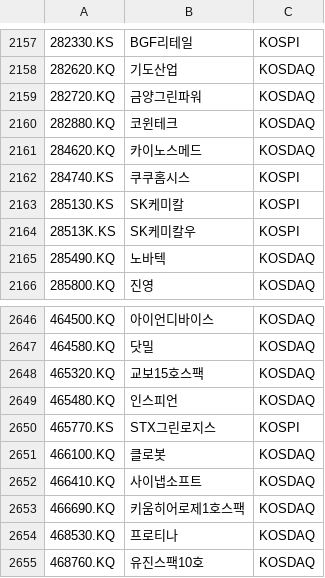
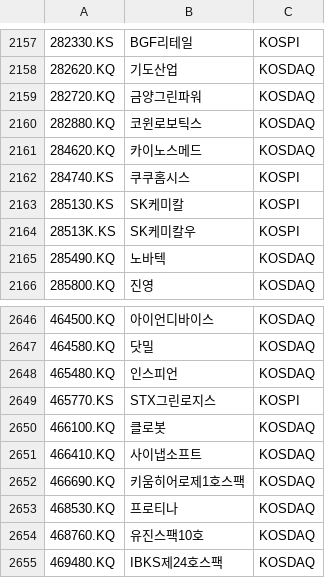
Before and after one commit to benjaminpo/finance-dataset, a CSV file: config/listings/krx-listed-symbols.csv, drawn as a sheet; only a part is shown, gaps mark what is left out; the shorter side is filled out with more unchanged rows; the diff names each change by its address in the sheet, - before the commit and + after, or states it on an @@ line.

```diff
--- a/config/listings/krx-listed-symbols.csv
+++ b/config/listings/krx-listed-symbols.csv
-B2160: 코윈테크
+B2160: 코윈로보틱스
-row 2648: 465320.KQ | 교보15호스팩 | KOSDAQ
```
Also changed, not shown: config/listings/tse-listed-symbols.csv.
